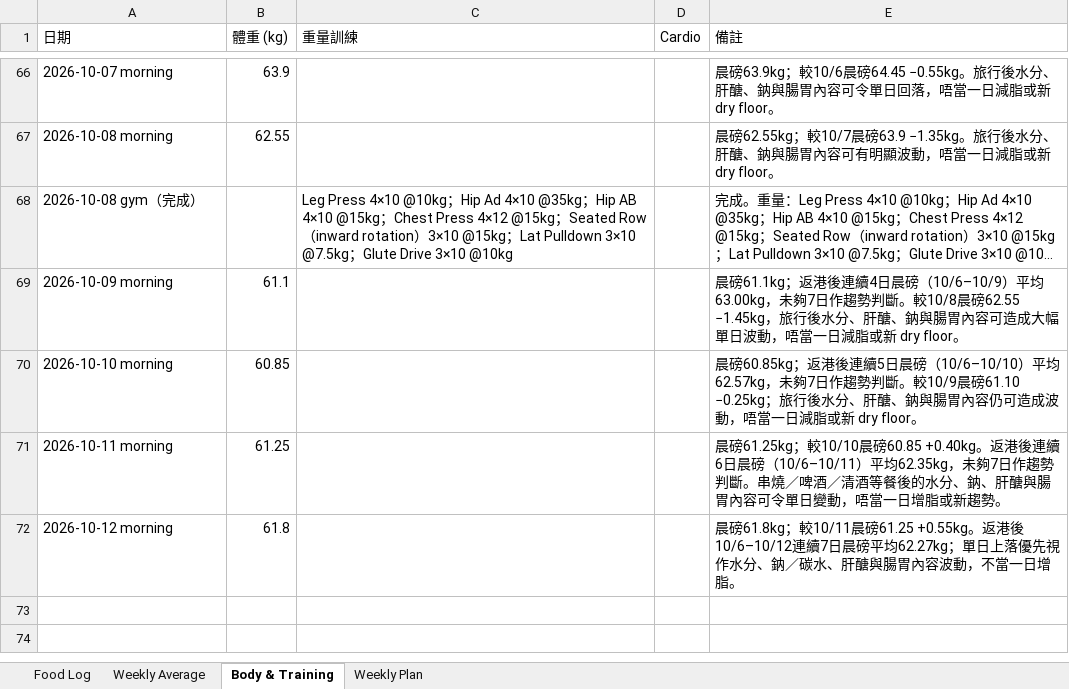
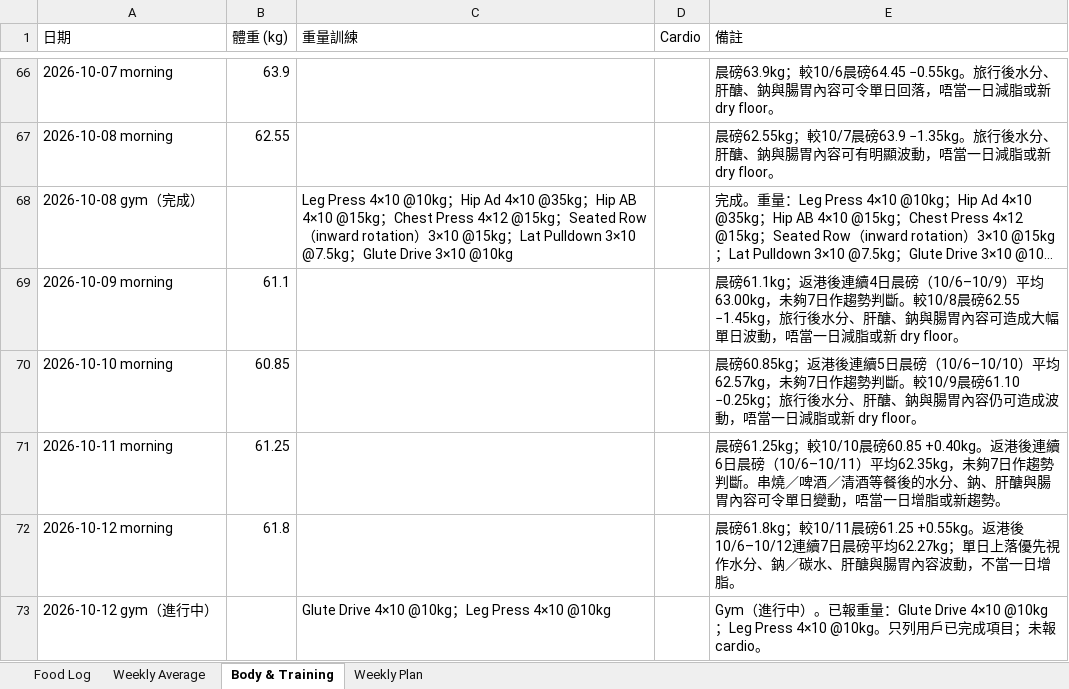
Before and after one commit to buzz-knittinpix/melodycheng622-cmyk.github.io, an Excel workbook: data/fitness_food_log.xlsx, sheet Body & Training, drawn as a sheet; only a part is shown, gaps mark what is left out; long unchanged cells end in …; values as stored, in another font and other column widths than the file's, no borders; the diff names each change by its address in the sheet, - before the commit and + after, or states it on an @@ line.

```diff
--- a/data/fitness_food_log.xlsx (sheet Body & Training)
+++ b/data/fitness_food_log.xlsx (sheet Body & Training)
+row 73: 2026-10-12 gym（進行中） |  | Glute Drive 4×10 @10kg；Leg Press 4×10 @10kg |  | Gym（進行中）。已報重量：Glute Drive 4×10 @10kg；Leg Press 4×10 @10kg。只列用戶已完成項目；未報 cardio。
```
Also changed, not shown: 1 other file.
